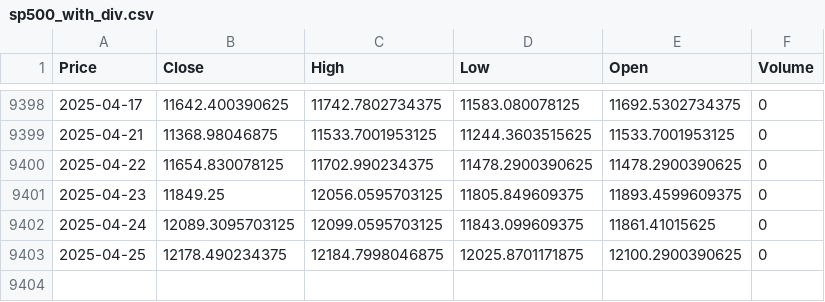
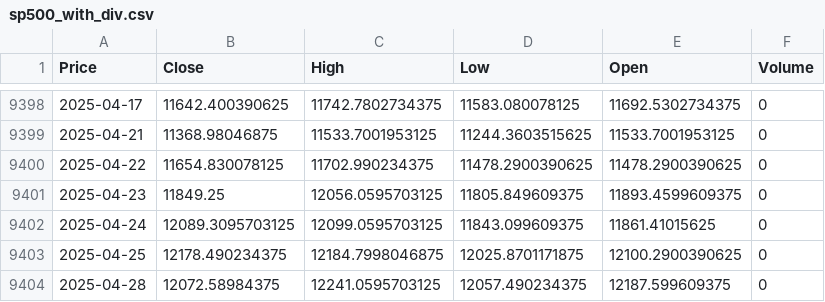
Before and after one commit to AlexanderLangone/SMP500-ANALYSIS, a CSV file: data/sp500_with_div.csv, drawn as a sheet; only a part is shown, gaps mark what is left out; the diff names each change by its address in the sheet, - before the commit and + after, or states it on an @@ line.

```diff
--- a/data/sp500_with_div.csv
+++ b/data/sp500_with_div.csv
+row 9404: 2025-04-28 | 12072.58984375 | 12241.0595703125 | 12057.490234375 | 12187.599609375 | 0
```
Also changed, not shown: 5 other files.
